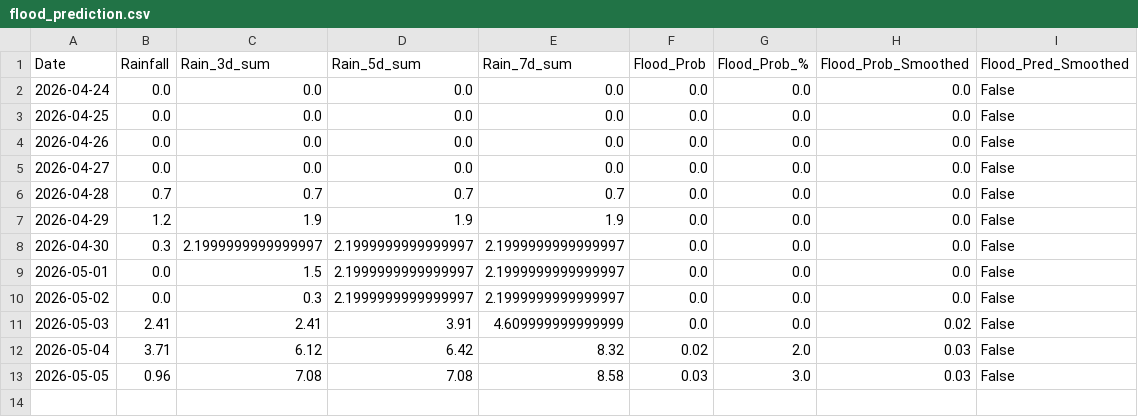
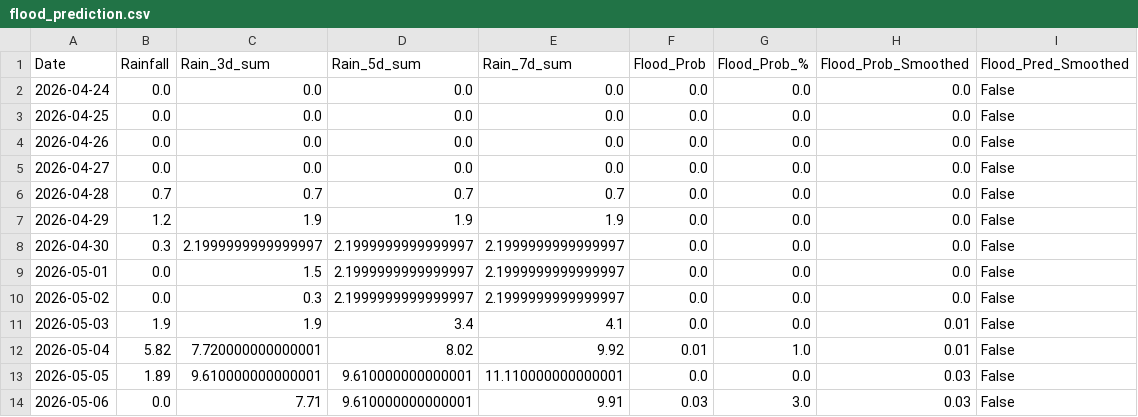
Before and after one commit to jajoojay/Matsya-Flood-detector, a CSV file: backend/csv_generator/flood_prediction.csv, drawn as a sheet.

```diff
--- a/backend/csv_generator/flood_prediction.csv
+++ b/backend/csv_generator/flood_prediction.csv
@@ -10,4 +10,5 @@ Date,Rainfall,Rain_3d_sum,Rain_5d_sum,Rain_7d_sum,Flood_Prob,Flood_Prob_%,Flood_
 2026-05-02,0.0,0.3,2.1999999999999997,2.1999999999999997,0.0,0.0,0.0,False
-2026-05-03,2.41,2.41,3.91,4.609999999999999,0.0,0.0,0.02,False
-2026-05-04,3.71,6.12,6.42,8.32,0.02,2.0,0.03,False
-2026-05-05,0.96,7.08,7.08,8.58,0.03,3.0,0.03,False
+2026-05-03,1.9,1.9,3.4,4.1,0.0,0.0,0.01,False
+2026-05-04,5.82,7.720000000000001,8.02,9.92,0.01,1.0,0.01,False
+2026-05-05,1.89,9.610000000000001,9.610000000000001,11.110000000000001,0.0,0.0,0.03,False
+2026-05-06,0.0,7.71,9.610000000000001,9.91,0.03,3.0,0.03,False
```
Also changed, not shown: backend/flood_detector/flood_forecast.csv, 3 other files.
